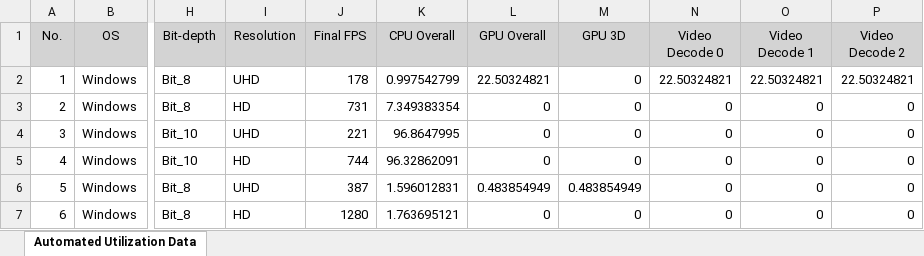
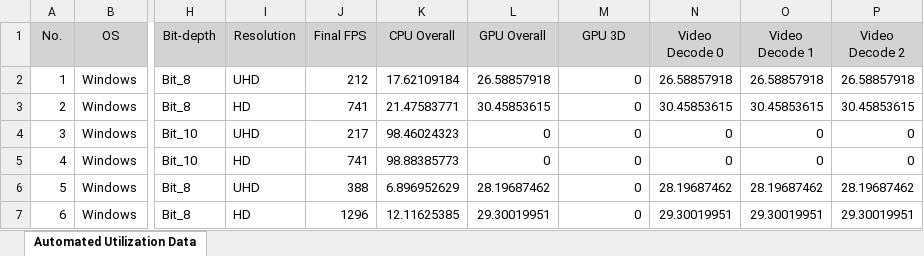
Before and after one commit to lukefreund/CpuAndGpuMetricsLinux, an Excel workbook: Encode_Decode_Testing_Automation/Encode_Decode_Testing_Automation/AutomatedData_#1.xlsx, sheet Automated Utilization Data, drawn as a sheet; only a part is shown, gaps mark what is left out; values as stored, in another font and other column widths than the file's, no borders; the diff covers the shown part only; the diff names each change by its address in the sheet, - before the commit and + after, or states it on an @@ line.

```diff
--- a/Encode_Decode_Testing_Automation/Encode_Decode_Testing_Automation/AutomatedData_#1.xlsx (sheet Automated Utilization Data)
+++ b/Encode_Decode_Testing_Automation/Encode_Decode_Testing_Automation/AutomatedData_#1.xlsx (sheet Automated Utilization Data)
-J2 (Final FPS): 178
+J2 (Final FPS): 212
-K2 (CPU Overall): 0.997542799
+K2 (CPU Overall): 17.62109184
-L2 (GPU Overall): 22.50324821
+L2 (GPU Overall): 26.58857918
-N2 (Video Decode 0): 22.50324821
+N2 (Video Decode 0): 26.58857918
-O2 (Video Decode 1): 22.50324821
+O2 (Video Decode 1): 26.58857918
-P2 (Video Decode 2): 22.50324821
+P2 (Video Decode 2): 26.58857918
-J3 (Final FPS): 731
+J3 (Final FPS): 741
-K3 (CPU Overall): 7.349383354
+K3 (CPU Overall): 21.47583771
-L3 (GPU Overall): 0
+L3 (GPU Overall): 30.45853615
-N3 (Video Decode 0): 0
+N3 (Video Decode 0): 30.45853615
-O3 (Video Decode 1): 0
+O3 (Video Decode 1): 30.45853615
-P3 (Video Decode 2): 0
+P3 (Video Decode 2): 30.45853615
-J4 (Final FPS): 221
+J4 (Final FPS): 217
-K4 (CPU Overall): 96.8647995
+K4 (CPU Overall): 98.46024323
-J5 (Final FPS): 744
+J5 (Final FPS): 741
-K5 (CPU Overall): 96.32862091
+K5 (CPU Overall): 98.88385773
-J6 (Final FPS): 387
+J6 (Final FPS): 388
-K6 (CPU Overall): 1.596012831
+K6 (CPU Overall): 6.896952629
-L6 (GPU Overall): 0.483854949
+L6 (GPU Overall): 28.19687462
-M6 (GPU 3D): 0.483854949
+M6 (GPU 3D): 0
-N6 (Video Decode 0): 0
+N6 (Video Decode 0): 28.19687462
-O6 (Video Decode 1): 0
+O6 (Video Decode 1): 28.19687462
-P6 (Video Decode 2): 0
+P6 (Video Decode 2): 28.19687462
-J7 (Final FPS): 1280
+J7 (Final FPS): 1296
-K7 (CPU Overall): 1.763695121
+K7 (CPU Overall): 12.11625385
-L7 (GPU Overall): 0
+L7 (GPU Overall): 29.30019951
-N7 (Video Decode 0): 0
+N7 (Video Decode 0): 29.30019951
-O7 (Video Decode 1): 0
+O7 (Video Decode 1): 29.30019951
-P7 (Video Decode 2): 0
+P7 (Video Decode 2): 29.30019951
```
Also changed, not shown: 165 edited cells elsewhere in this sheet, 40 other files.
